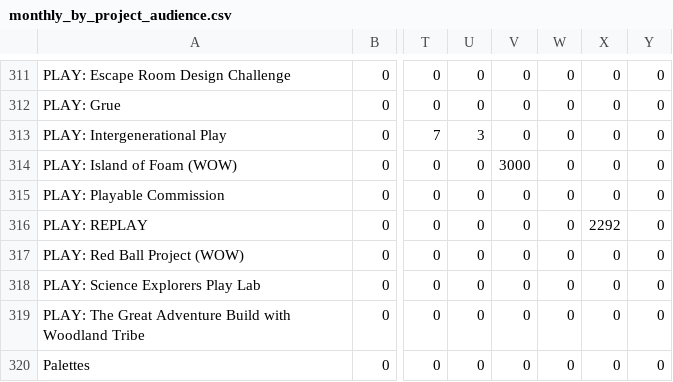
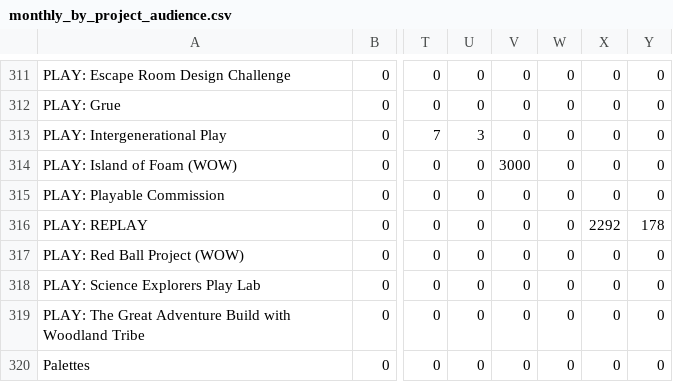
Before and after one commit to open-innovations/bradford-2025, a CSV file: src/themes/programme/_data/events/monthly_by_project_audience.csv, drawn as a sheet; only a part is shown, gaps mark what is left out; the diff covers the shown part only; the diff names each change by its address in the sheet, - before the commit and + after, or states it on an @@ line.

```diff
--- a/src/themes/programme/_data/events/monthly_by_project_audience.csv
+++ b/src/themes/programme/_data/events/monthly_by_project_audience.csv
-Y316: 0
+Y316: 178
```
Also changed, not shown: 7 edited cells elsewhere in this file, src/themes/programme/_data/events/monthly_breakdown.csv, src/themes/programme/_data/events/monthly_by_project_participants.csv, 52 other files.
